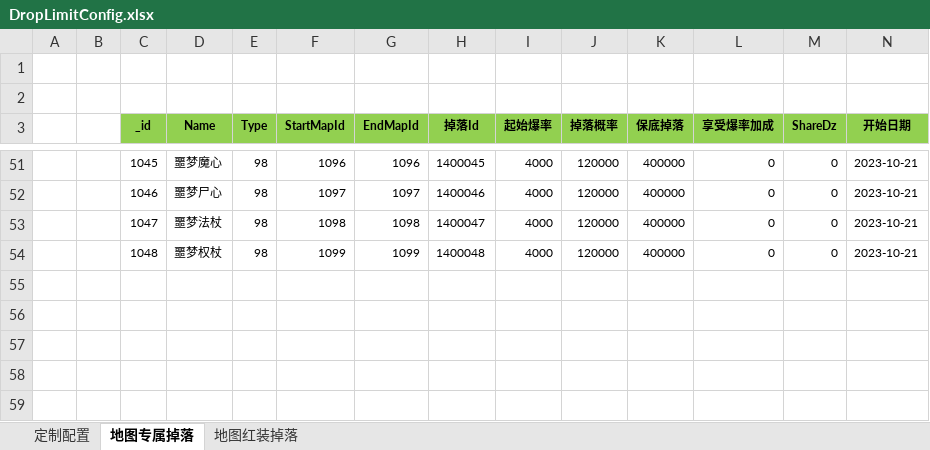
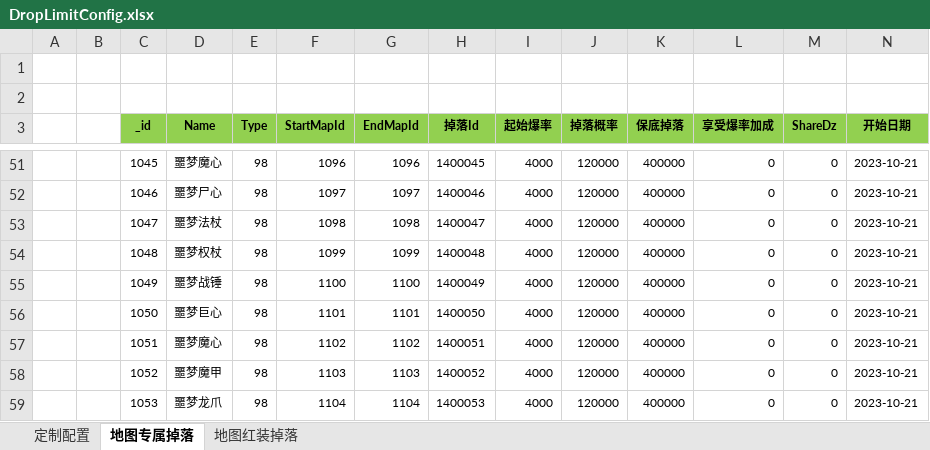
Before and after one commit to wokanjianyang/WrittenLegend, an Excel workbook: Excel/DropLimitConfig.xlsx, sheet 地图专属掉落, drawn as a sheet; only a part is shown, gaps mark what is left out; values as stored, in another font and other column widths than the file's, no borders; rows hold the shown columns only; the diff names each change by its address in the sheet, - before the commit and + after, or states it on an @@ line.

```diff
--- a/Excel/DropLimitConfig.xlsx (sheet 地图专属掉落)
+++ b/Excel/DropLimitConfig.xlsx (sheet 地图专属掉落)
+row 55:  |  | 1049 | 噩梦战锤 | 98 | 1100 | 1100 | 1400049 | 4000 | 120000 | 400000 | 0 | 0 | 2023-10-21
+row 56:  |  | 1050 | 噩梦巨心 | 98 | 1101 | 1101 | 1400050 | 4000 | 120000 | 400000 | 0 | 0 | 2023-10-21
+row 57:  |  | 1051 | 噩梦魔心 | 98 | 1102 | 1102 | 1400051 | 4000 | 120000 | 400000 | 0 | 0 | 2023-10-21
+row 58:  |  | 1052 | 噩梦魔甲 | 98 | 1103 | 1103 | 1400052 | 4000 | 120000 | 400000 | 0 | 0 | 2023-10-21
+row 59:  |  | 1053 | 噩梦龙爪 | 98 | 1104 | 1104 | 1400053 | 4000 | 120000 | 400000 | 0 | 0 | 2023-10-21
```
Also changed, not shown: sheet 定制配置, Excel/DropConfig.xlsx, Excel/ItemConfig.xlsx, 14 other files.
